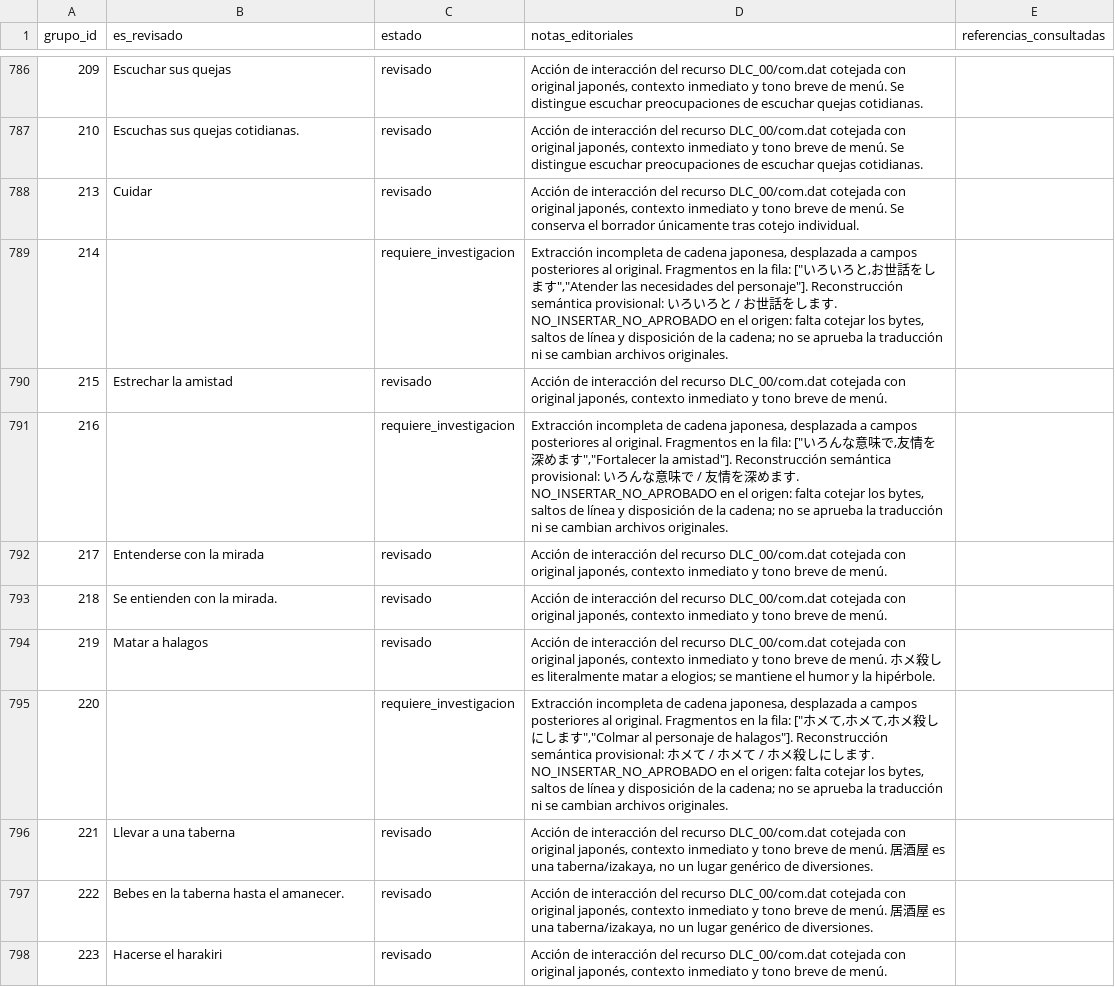
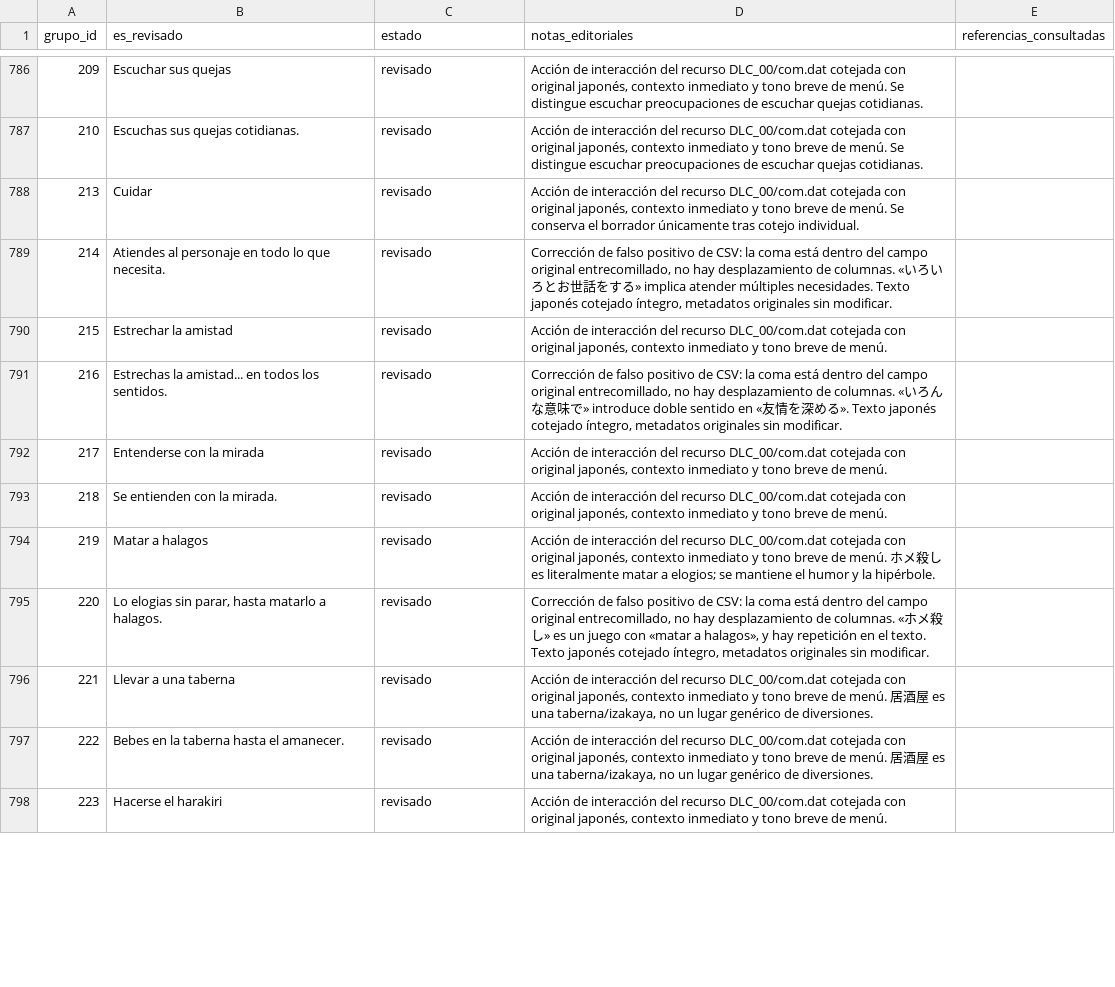
Before and after one commit to ARivas3008/la-pucelle-ragnarok-localizacion, a CSV file: corpus/14/revision.csv, drawn as a sheet; only a part is shown, gaps mark what is left out; the diff covers the shown part only.

Commit message:
fix(corpus-14): corregir 18 falsos positivos de lectura CSV y aprobar originales japoneses válidos

```diff
--- a/corpus/14/revision.csv
+++ b/corpus/14/revision.csv
@@ -788,5 +788,5 @@
 213,Cuidar,revisado,"Acción de interacción del recurso DLC_00/com.dat cotejada con original japonés, contexto inmediato y tono breve de menú. Se conserva el borrador únicamente tras cotejo individual.",
-214,,requiere_investigacion,"Extracción incompleta de cadena japonesa, desplazada a campos posteriores al original. Fragmentos en la fila: [""いろいろと,お世話をします"",""Atender las necesidades del personaje""]. Reconstrucción semántica provisional: いろいろと / お世話をします. NO_INSERTAR_NO_APROBADO en el origen: falta cotejar los bytes, saltos de línea y disposición de la cadena; no se aprueba la traducción ni se cambian archivos originales.",
+214,Atiendes al personaje en todo lo que necesita.,revisado,"Corrección de falso positivo de CSV: la coma está dentro del campo original entrecomillado, no hay desplazamiento de columnas. «いろいろとお世話をする» implica atender múltiples necesidades. Texto japonés cotejado íntegro, metadatos originales sin modificar.",
 215,Estrechar la amistad,revisado,"Acción de interacción del recurso DLC_00/com.dat cotejada con original japonés, contexto inmediato y tono breve de menú.",
-216,,requiere_investigacion,"Extracción incompleta de cadena japonesa, desplazada a campos posteriores al original. Fragmentos en la fila: [""いろんな意味で,友情を深めます"",""Fortalecer la amistad""]. Reconstrucción semántica provisional: いろんな意味で / 友情を深めます. NO_INSERTAR_NO_APROBADO en el origen: falta cotejar los bytes, saltos de línea y disposición de la cadena; no se aprueba la traducción ni se cambian archivos originales.",
+216,Estrechas la amistad... en todos los sentidos.,revisado,"Corrección de falso positivo de CSV: la coma está dentro del campo original entrecomillado, no hay desplazamiento de columnas. «いろんな意味で» introduce doble sentido en «友情を深める». Texto japonés cotejado íntegro, metadatos originales sin modificar.",
 217,Entenderse con la mirada,revisado,"Acción de interacción del recurso DLC_00/com.dat cotejada con original japonés, contexto inmediato y tono breve de menú.",
@@ -794,3 +794,3 @@
 219,Matar a halagos,revisado,"Acción de interacción del recurso DLC_00/com.dat cotejada con original japonés, contexto inmediato y tono breve de menú. ホメ殺し es literalmente matar a elogios; se mantiene el humor y la hipérbole.",
-220,,requiere_investigacion,"Extracción incompleta de cadena japonesa, desplazada a campos posteriores al original. Fragmentos en la fila: [""ホメて,ホメて,ホメ殺しにします"",""Colmar al personaje de halagos""]. Reconstrucción semántica provisional: ホメて / ホメて / ホメ殺しにします. NO_INSERTAR_NO_APROBADO en el origen: falta cotejar los bytes, saltos de línea y disposición de la cadena; no se aprueba la traducción ni se cambian archivos originales.",
+220,"Lo elogias sin parar, hasta matarlo a halagos.",revisado,"Corrección de falso positivo de CSV: la coma está dentro del campo original entrecomillado, no hay desplazamiento de columnas. «ホメ殺し» es un juego con «matar a halagos», y hay repetición en el texto. Texto japonés cotejado íntegro, metadatos originales sin modificar.",
 221,Llevar a una taberna,revisado,"Acción de interacción del recurso DLC_00/com.dat cotejada con original japonés, contexto inmediato y tono breve de menú. 居酒屋 es una taberna/izakaya, no un lugar genérico de diversiones.",
```
Also changed, not shown: 45 edited cells elsewhere in this file.
